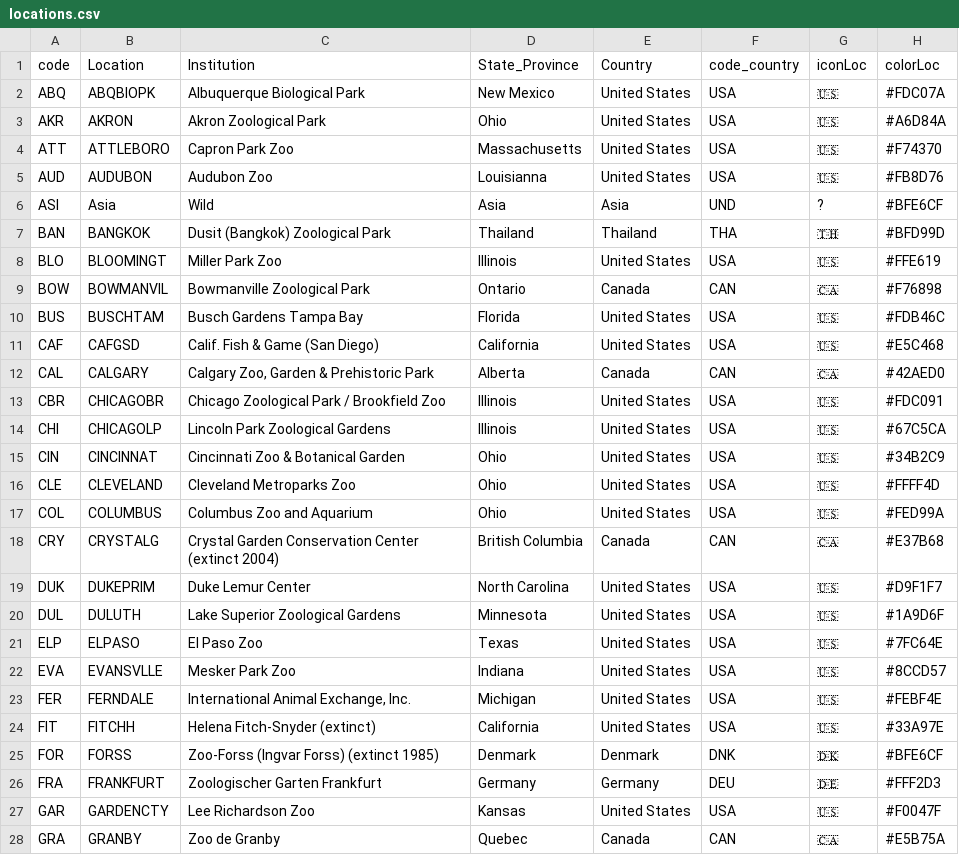
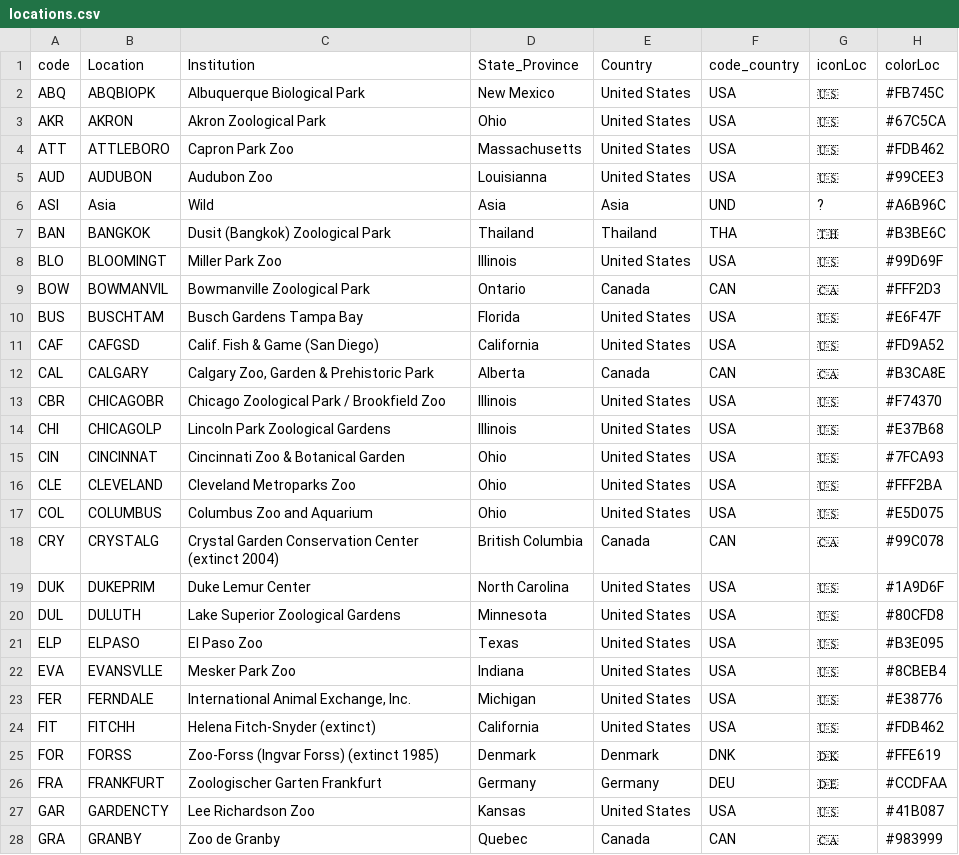
Before and after one commit to Rich-Molecular-Health-Lab/zoopop, a CSV file: inst/extdata/locations.csv, drawn as a sheet; only a part is shown; the diff covers the shown part only.

```diff
--- a/inst/extdata/locations.csv
+++ b/inst/extdata/locations.csv
@@ -1,28 +1,28 @@
 code,Location,Institution,State_Province,Country,code_country,iconLoc,colorLoc
-ABQ,ABQBIOPK,Albuquerque Biological Park,New Mexico,United States,USA,🇺🇸,#FDC07A
-AKR,AKRON,Akron Zoological Park,Ohio,United States,USA,🇺🇸,#A6D84A
-ATT,ATTLEBORO,Capron Park Zoo,Massachusetts,United States,USA,🇺🇸,#F74370
-AUD,AUDUBON,Audubon Zoo,Louisianna,United States,USA,🇺🇸,#FB8D76
-ASI,Asia,Wild,Asia,Asia,UND,?,#BFE6CF
-BAN,BANGKOK,Dusit (Bangkok) Zoological Park,Thailand,Thailand,THA,🇹🇭,#BFD99D
-BLO,BLOOMINGT,Miller Park Zoo,Illinois,United States,USA,🇺🇸,#FFE619
-BOW,BOWMANVIL,Bowmanville Zoological Park,Ontario,Canada,CAN,🇨🇦,#F76898
-BUS,BUSCHTAM,Busch Gardens Tampa Bay,Florida,United States,USA,🇺🇸,#FDB46C
-CAF,CAFGSD,Calif. Fish & Game (San Diego),California,United States,USA,🇺🇸,#E5C468
-CAL,CALGARY,"Calgary Zoo, Garden & Prehistoric Park",Alberta,Canada,CAN,🇨🇦,#42AED0
-CBR,CHICAGOBR,Chicago Zoological Park / Brookfield Zoo,Illinois,United States,USA,🇺🇸,#FDC091
-CHI,CHICAGOLP,Lincoln Park Zoological Gardens,Illinois,United States,USA,🇺🇸,#67C5CA
-CIN,CINCINNAT,Cincinnati Zoo & Botanical Garden,Ohio,United States,USA,🇺🇸,#34B2C9
-CLE,CLEVELAND,Cleveland Metroparks Zoo,Ohio,United States,USA,🇺🇸,#FFFF4D
-COL,COLUMBUS,Columbus Zoo and Aquarium,Ohio,United States,USA,🇺🇸,#FED99A
-CRY,CRYSTALG,Crystal Garden Conservation Center (extinct 2004),British Columbia,Canada,CAN,🇨🇦,#E37B68
-DUK,DUKEPRIM,Duke Lemur Center,North Carolina,United States,USA,🇺🇸,#D9F1F7
-DUL,DULUTH,Lake Superior Zoological Gardens,Minnesota,United States,USA,🇺🇸,#1A9D6F
-ELP,ELPASO,El Paso Zoo,Texas,United States,USA,🇺🇸,#7FC64E
-EVA,EVANSVLLE,Mesker Park Zoo,Indiana,United States,USA,🇺🇸,#8CCD57
-FER,FERNDALE,"International Animal Exchange, Inc.",Michigan,United States,USA,🇺🇸,#FEBF4E
-FIT,FITCHH,Helena Fitch-Snyder (extinct),California,United States,USA,🇺🇸,#33A97E
-FOR,FORSS,Zoo-Forss (Ingvar Forss) (extinct 1985),Denmark,Denmark,DNK,🇩🇰,#BFE6CF
-FRA,FRANKFURT,Zoologischer Garten Frankfurt,Germany,Germany,DEU,🇩🇪,#FFF2D3
-GAR,GARDENCTY,Lee Richardson Zoo,Kansas,United States,USA,🇺🇸,#F0047F
-GRA,GRANBY,Zoo de Granby,Quebec,Canada,CAN,🇨🇦,#E5B75A
+ABQ,ABQBIOPK,Albuquerque Biological Park,New Mexico,United States,USA,🇺🇸,#FB745C
+AKR,AKRON,Akron Zoological Park,Ohio,United States,USA,🇺🇸,#67C5CA
+ATT,ATTLEBORO,Capron Park Zoo,Massachusetts,United States,USA,🇺🇸,#FDB462
+AUD,AUDUBON,Audubon Zoo,Louisianna,United States,USA,🇺🇸,#99CEE3
+ASI,Asia,Wild,Asia,Asia,UND,?,#A6B96C
+BAN,BANGKOK,Dusit (Bangkok) Zoological Park,Thailand,Thailand,THA,🇹🇭,#B3BE6C
+BLO,BLOOMINGT,Miller Park Zoo,Illinois,United States,USA,🇺🇸,#99D69F
+BOW,BOWMANVIL,Bowmanville Zoological Park,Ontario,Canada,CAN,🇨🇦,#FFF2D3
+BUS,BUSCHTAM,Busch Gardens Tampa Bay,Florida,United States,USA,🇺🇸,#E6F47F
+CAF,CAFGSD,Calif. Fish & Game (San Diego),California,United States,USA,🇺🇸,#FD9A52
+CAL,CALGARY,"Calgary Zoo, Garden & Prehistoric Park",Alberta,Canada,CAN,🇨🇦,#B3CA8E
+CBR,CHICAGOBR,Chicago Zoological Park / Brookfield Zoo,Illinois,United States,USA,🇺🇸,#F74370
+CHI,CHICAGOLP,Lincoln Park Zoological Gardens,Illinois,United States,USA,🇺🇸,#E37B68
+CIN,CINCINNAT,Cincinnati Zoo & Botanical Garden,Ohio,United States,USA,🇺🇸,#7FCA93
+CLE,CLEVELAND,Cleveland Metroparks Zoo,Ohio,United States,USA,🇺🇸,#FFF2BA
+COL,COLUMBUS,Columbus Zoo and Aquarium,Ohio,United States,USA,🇺🇸,#E5D075
+CRY,CRYSTALG,Crystal Garden Conservation Center (extinct 2004),British Columbia,Canada,CAN,🇨🇦,#99C078
+DUK,DUKEPRIM,Duke Lemur Center,North Carolina,United States,USA,🇺🇸,#1A9D6F
+DUL,DULUTH,Lake Superior Zoological Gardens,Minnesota,United States,USA,🇺🇸,#80CFD8
+ELP,ELPASO,El Paso Zoo,Texas,United States,USA,🇺🇸,#B3E095
+EVA,EVANSVLLE,Mesker Park Zoo,Indiana,United States,USA,🇺🇸,#8CBEB4
+FER,FERNDALE,"International Animal Exchange, Inc.",Michigan,United States,USA,🇺🇸,#E38776
+FIT,FITCHH,Helena Fitch-Snyder (extinct),California,United States,USA,🇺🇸,#FDB462
+FOR,FORSS,Zoo-Forss (Ingvar Forss) (extinct 1985),Denmark,Denmark,DNK,🇩🇰,#FFE619
+FRA,FRANKFURT,Zoologischer Garten Frankfurt,Germany,Germany,DEU,🇩🇪,#CCDFAA
+GAR,GARDENCTY,Lee Richardson Zoo,Kansas,United States,USA,🇺🇸,#41B087
+GRA,GRANBY,Zoo de Granby,Quebec,Canada,CAN,🇨🇦,#983999
```
Also changed, not shown: 48 edited cells elsewhere in this file, inst/extdata/btp.csv, 26 other files.
